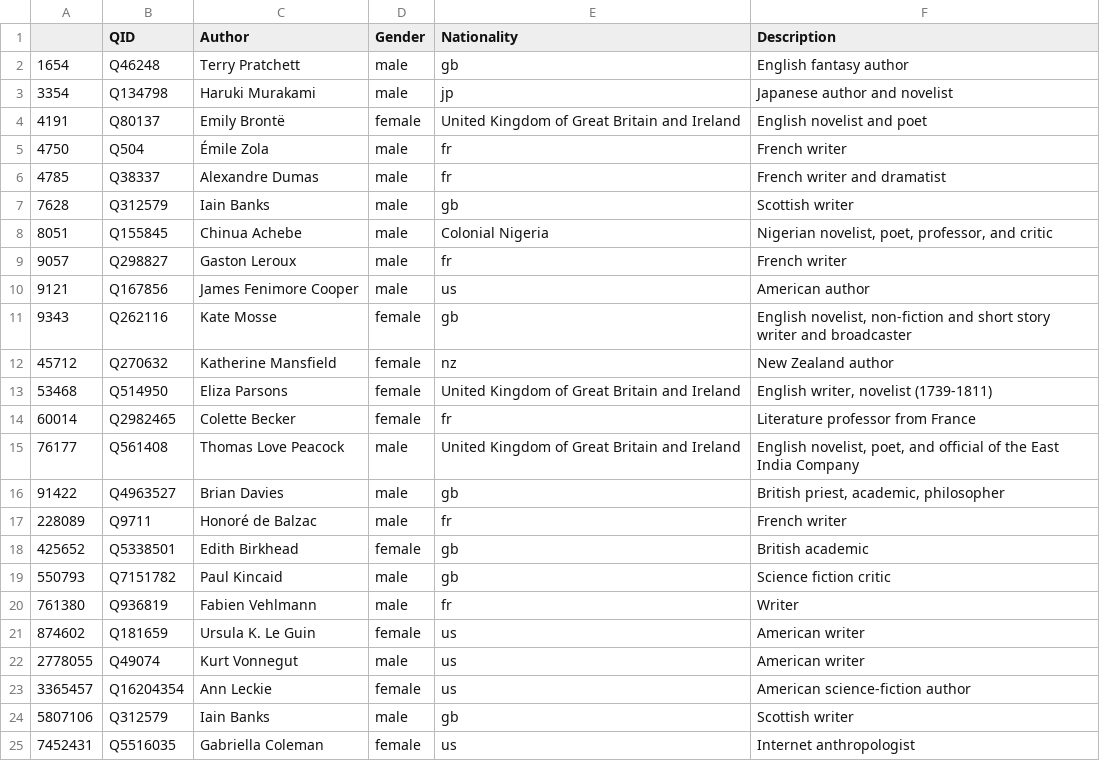
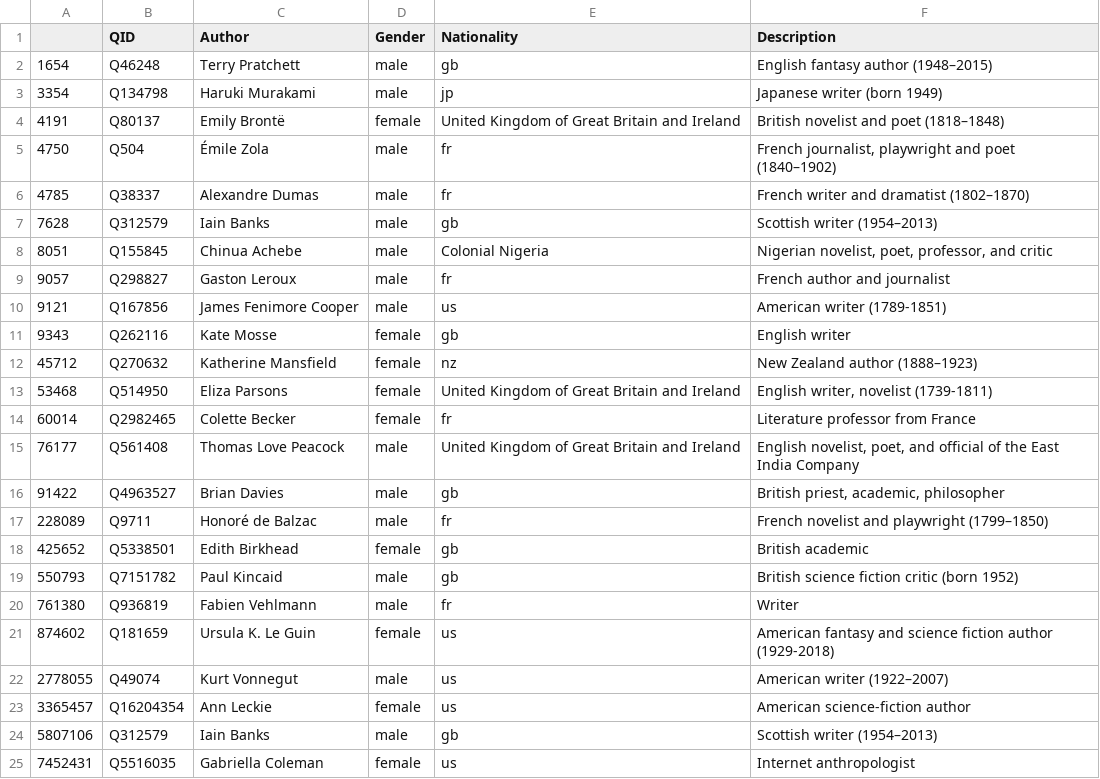
Before and after one commit to ligne/ook, a CSV file: t/data/2019-12-04/authors.csv, drawn as a sheet.

```diff
--- a/t/data/2019-12-04/authors.csv
+++ b/t/data/2019-12-04/authors.csv
@@ -1,13 +1,13 @@
 ,QID,Author,Gender,Nationality,Description
-1654,Q46248,Terry Pratchett,male,gb,English fantasy author
-3354,Q134798,Haruki Murakami,male,jp,Japanese author and novelist
-4191,Q80137,Emily Brontë,female,United Kingdom of Great Britain and Ireland,English novelist and poet
-4750,Q504,Émile Zola,male,fr,French writer
-4785,Q38337,Alexandre Dumas,male,fr,French writer and dramatist
-7628,Q312579,Iain Banks,male,gb,Scottish writer
+1654,Q46248,Terry Pratchett,male,gb,English fantasy author (1948–2015)
+3354,Q134798,Haruki Murakami,male,jp,Japanese writer (born 1949)
+4191,Q80137,Emily Brontë,female,United Kingdom of Great Britain and Ireland,British novelist and poet (1818–1848)
+4750,Q504,Émile Zola,male,fr,"French journalist, playwright and poet (1840–1902)"
+4785,Q38337,Alexandre Dumas,male,fr,French writer and dramatist (1802–1870)
+7628,Q312579,Iain Banks,male,gb,Scottish writer (1954–2013)
 8051,Q155845,Chinua Achebe,male,Colonial Nigeria,"Nigerian novelist, poet, professor, and critic"
-9057,Q298827,Gaston Leroux,male,fr,French writer
-9121,Q167856,James Fenimore Cooper,male,us,American author
-9343,Q262116,Kate Mosse,female,gb,"English novelist, non-fiction and short story writer and broadcaster"
-45712,Q270632,Katherine Mansfield,female,nz,New Zealand author
+9057,Q298827,Gaston Leroux,male,fr,French author and journalist
+9121,Q167856,James Fenimore Cooper,male,us,American writer (1789-1851)
+9343,Q262116,Kate Mosse,female,gb,English writer
+45712,Q270632,Katherine Mansfield,female,nz,New Zealand author (1888–1923)
 53468,Q514950,Eliza Parsons,female,United Kingdom of Great Britain and Ireland,"English writer, novelist (1739-1811)"
@@ -16,10 +16,10 @@
 91422,Q4963527,Brian Davies,male,gb,"British priest, academic, philosopher"
-228089,Q9711,Honoré de Balzac,male,fr,French writer
+228089,Q9711,Honoré de Balzac,male,fr,French novelist and playwright (1799–1850)
 425652,Q5338501,Edith Birkhead,female,gb,British academic
-550793,Q7151782,Paul Kincaid,male,gb,Science fiction critic
+550793,Q7151782,Paul Kincaid,male,gb,British science fiction critic (born 1952)
 761380,Q936819,Fabien Vehlmann,male,fr,Writer
-874602,Q181659,Ursula K. Le Guin,female,us,American writer
-2778055,Q49074,Kurt Vonnegut,male,us,American writer
+874602,Q181659,Ursula K. Le Guin,female,us,American fantasy and science fiction author (1929-2018)
+2778055,Q49074,Kurt Vonnegut,male,us,American writer (1922–2007)
 3365457,Q16204354,Ann Leckie,female,us,American science-fiction author
-5807106,Q312579,Iain Banks,male,gb,Scottish writer
+5807106,Q312579,Iain Banks,male,gb,Scottish writer (1954–2013)
 7452431,Q5516035,Gabriella Coleman,female,us,Internet anthropologist
```
Also changed, not shown: t/data/2019-12-04/books.csv, t/data/2019-12-04/scraped.csv, 3 other files.
